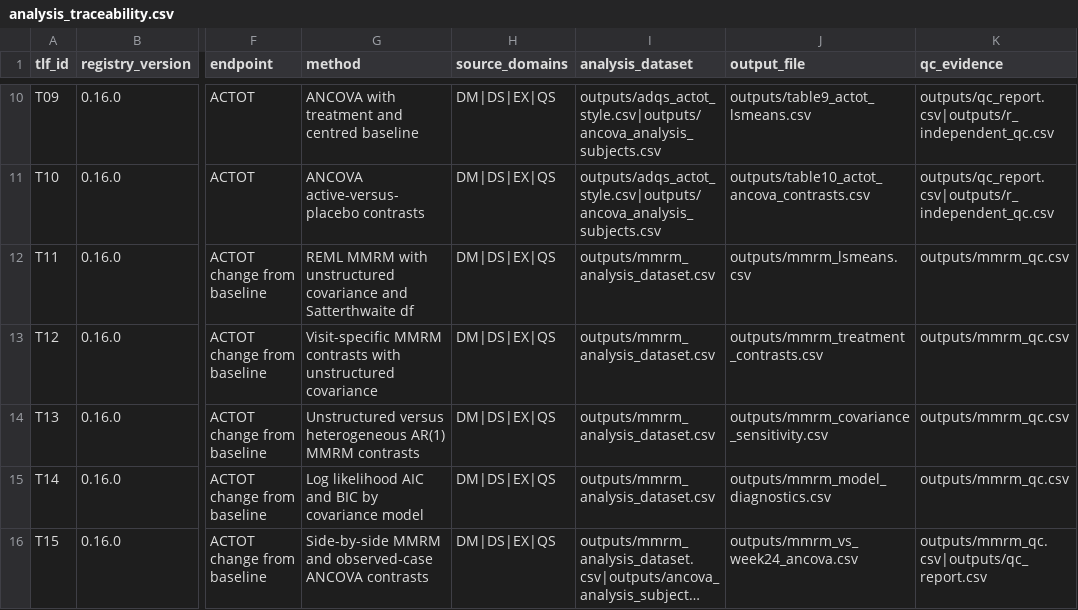
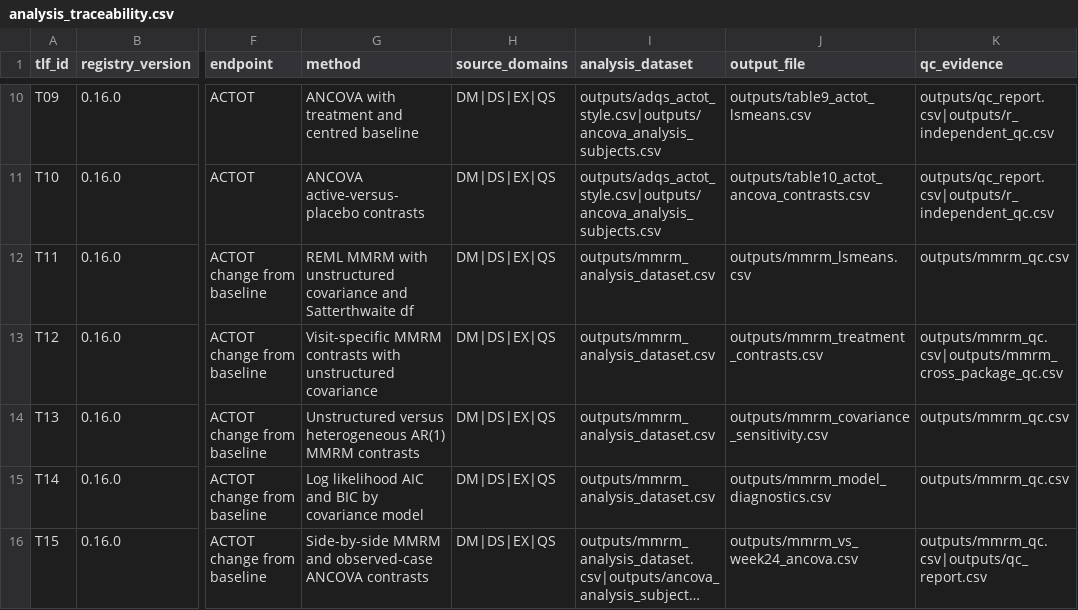
Before and after one commit to xm2325/clinical_trial_biostatistics_cdisc, a CSV file: spec/analysis_traceability.csv, drawn as a sheet; only a part is shown, gaps mark what is left out; long unchanged cells end in …; the diff names each change by its address in the sheet, - before the commit and + after, or states it on an @@ line.

Commit message:
Link v0.16 cross-package QC to T12 traceability

```diff
--- a/spec/analysis_traceability.csv
+++ b/spec/analysis_traceability.csv
-K13 (qc_evidence): outputs/mmrm_qc.csv
+K13 (qc_evidence): outputs/mmrm_qc.csv|outputs/mmrm_cross_package_qc.csv
```
